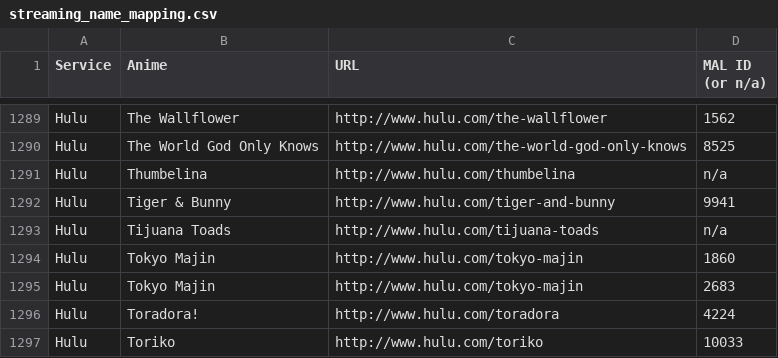
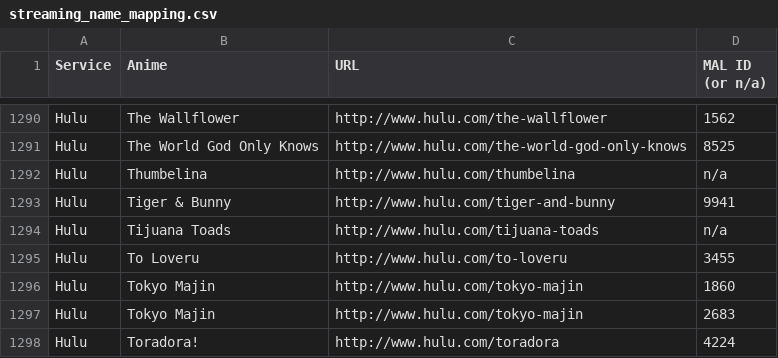
Before and after one commit to LHCGreg/animerecs, a CSV file: AnimeRecs.UpdateStreams/streaming_name_mapping.csv, drawn as a sheet; only a part is shown, gaps mark what is left out; the shorter side is filled out with more unchanged rows; the diff covers the shown part only.

```diff
--- a/AnimeRecs.UpdateStreams/streaming_name_mapping.csv
+++ b/AnimeRecs.UpdateStreams/streaming_name_mapping.csv
@@ -1293,2 +1294,3 @@ Service,Anime,URL,MAL ID (or n/a)
 "Hulu","Tijuana Toads","http://www.hulu.com/tijuana-toads",n/a
+"Hulu","To Loveru","http://www.hulu.com/to-loveru",3455
 "Hulu","Tokyo Majin","http://www.hulu.com/tokyo-majin",1860
```
Also changed, not shown: 3 added rows and 2 removed rows elsewhere in this file, 1 other file.
